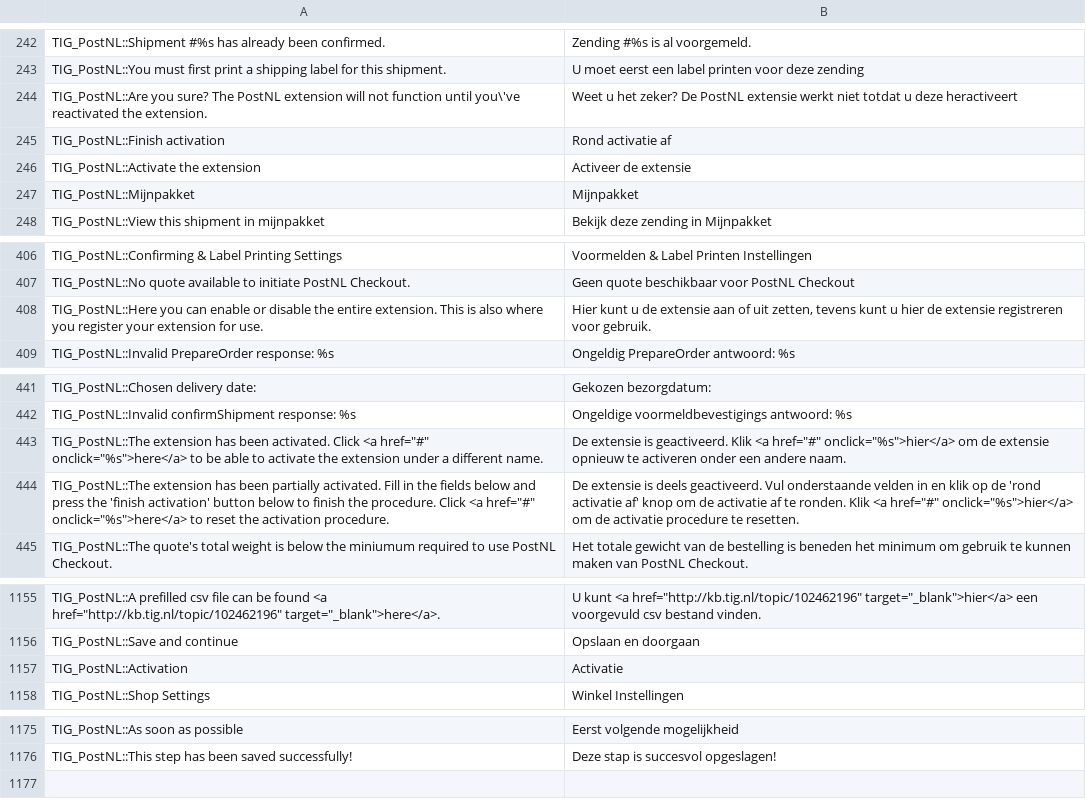
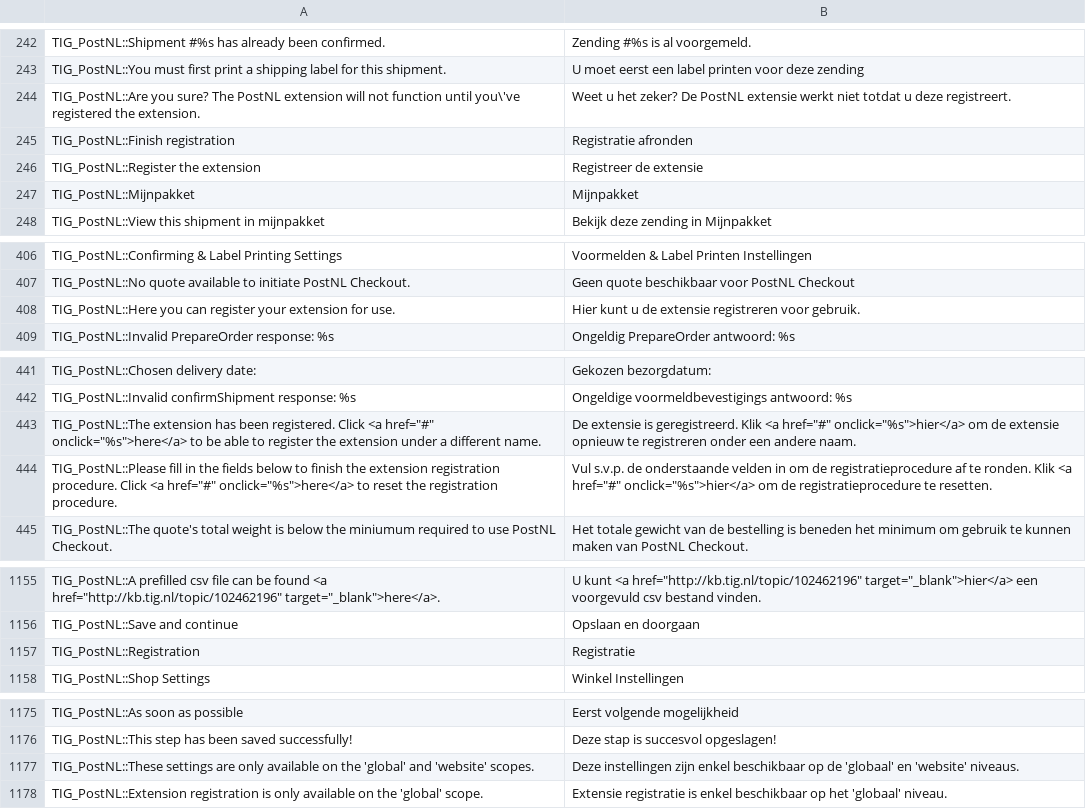
Before and after one commit to postnl/postnl-magento1-End-of-life, a CSV file: app/locale/nl_NL/TIG_PostNL.csv, drawn as a sheet; only a part is shown, gaps mark what is left out; removed rows and columns are numbered as before the commit, all else as after; the diff covers the shown part only; the diff names each change by its address in the sheet, - before the commit and + after, or states it on an @@ line.

```diff
--- a/app/locale/nl_NL/TIG_PostNL.csv
+++ b/app/locale/nl_NL/TIG_PostNL.csv
-A244: …until you\'ve reactivated the extension.
+A244: …until you\'ve registered the extension.
-B244: …u deze heractiveert
+B244: …u deze registreert.
-row 245: TIG_PostNL::Finish activation | Rond activatie af
-row 246: TIG_PostNL::Activate the extension | Activeer de extensie
+row 245: TIG_PostNL::Finish registration | Registratie afronden
+row 246: TIG_PostNL::Register the extension | Registreer de extensie
-row 408: TIG_PostNL::Here you can enable or disable the entire extension. This is also where you register your extension for use. | Hier kunt u de extensie aan of uit zetten, tevens kunt u hier de extensie registreren voor gebruik.
+row 408: TIG_PostNL::Here you can register your extension for use. | Hier kunt u de extensie registreren voor gebruik.
-A443: …has been activated. Click <a href="#" onclick="%s">here</a> to be able to activate the extension…
+A443: …has been registered. Click <a href="#" onclick="%s">here</a> to be able to register the extension…
-B443: …extensie is geactiveerd. Klik <a href="#" onclick="%s">hier</a> om de extensie opnieuw te activeren onder een…
+B443: …extensie is geregistreerd. Klik <a href="#" onclick="%s">hier</a> om de extensie opnieuw te registreren onder een…
-row 444: TIG_PostNL::The extension has been partially activated. Fill in the fields below and press the 'finish activation' button below to finish the procedure. Click <a href="#" onclick="%s">here</a> to reset the activation procedure. | De extensie is deels geactiveerd. Vul onderstaande velden in en klik op de 'rond activatie af' knop om de activatie af te ronden. Klik <a href="#" onclick="%s">hier</a> om de activatie procedure te resetten.
+row 444: TIG_PostNL::Please fill in the fields below to finish the extension registration procedure. Click <a href="#" onclick="%s">here</a> to reset the registration procedure. | Vul s.v.p. de onderstaande velden in om de registratieprocedure af te ronden. Klik <a href="#" onclick="%s">hier</a> om de registratieprocedure te resetten.
-row 1157: TIG_PostNL::Activation | Activatie
+row 1157: TIG_PostNL::Registration | Registratie
+row 1177: TIG_PostNL::These settings are only available on the 'global' and 'website' scopes. | Deze instellingen zijn enkel beschikbaar op de 'globaal' en 'website' niveaus.
+row 1178: TIG_PostNL::Extension registration is only available on the 'global' scope. | Extensie registratie is enkel beschikbaar op het 'globaal' niveau.
```
Also changed, not shown: 7 edited cells elsewhere in this file, 10 other files.
